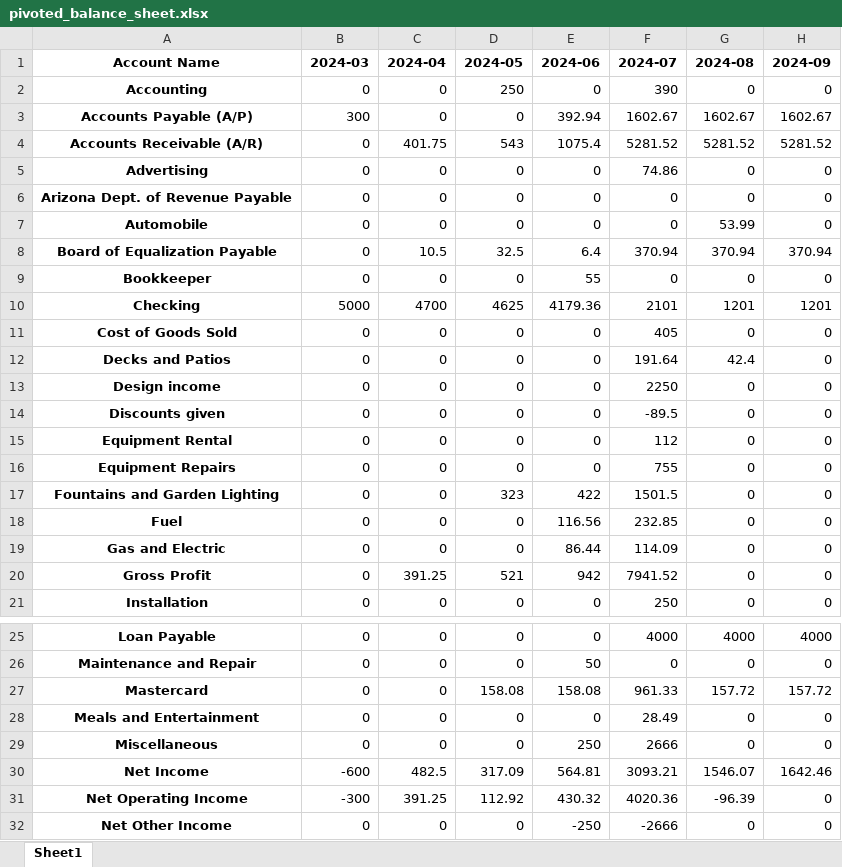
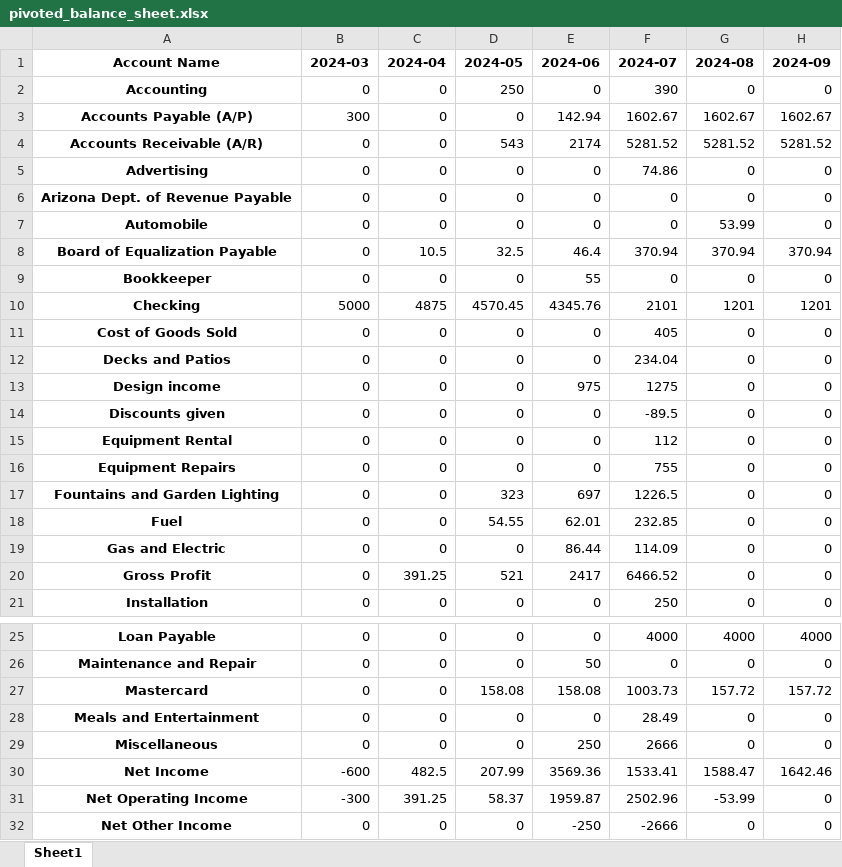
Before and after one commit to jordanleefinance/finevalgroup, an Excel workbook: pivoted_balance_sheet.xlsx, sheet Sheet1, drawn as a sheet; only a part is shown, gaps mark what is left out; values as stored, in another font and other column widths than the file's, no borders; the diff covers the shown part only; the diff names each change by its address in the sheet, - before the commit and + after, or states it on an @@ line.

```diff
--- a/pivoted_balance_sheet.xlsx (sheet Sheet1)
+++ b/pivoted_balance_sheet.xlsx (sheet Sheet1)
-E3 (2024-06): 392.94
+E3 (2024-06): 142.94
-C4 (2024-04): 401.75
+C4 (2024-04): 0
-E4 (2024-06): 1075.4
+E4 (2024-06): 2174
-E8 (2024-06): 6.4
+E8 (2024-06): 46.4
-C10 (2024-04): 4700
+C10 (2024-04): 4875
-D10 (2024-05): 4625
+D10 (2024-05): 4570.45
-E10 (2024-06): 4179.36
+E10 (2024-06): 4345.76
-F12 (2024-07): 191.64
+F12 (2024-07): 234.04
-G12 (2024-08): 42.4
+G12 (2024-08): 0
-E13 (2024-06): 0
+E13 (2024-06): 975
-F13 (2024-07): 2250
+F13 (2024-07): 1275
-E17 (2024-06): 422
+E17 (2024-06): 697
-F17 (2024-07): 1501.5
+F17 (2024-07): 1226.5
-D18 (2024-05): 0
+D18 (2024-05): 54.55
-E18 (2024-06): 116.56
+E18 (2024-06): 62.01
-E20 (2024-06): 942
+E20 (2024-06): 2417
-F20 (2024-07): 7941.52
+F20 (2024-07): 6466.52
-F27 (2024-07): 961.33
+F27 (2024-07): 1003.73
-D30 (2024-05): 317.09
+D30 (2024-05): 207.99
-E30 (2024-06): 564.81
+E30 (2024-06): 3569.36
-F30 (2024-07): 3093.21
+F30 (2024-07): 1533.41
-G30 (2024-08): 1546.07
+G30 (2024-08): 1588.47
-D31 (2024-05): 112.92
+D31 (2024-05): 58.37
-E31 (2024-06): 430.32
+E31 (2024-06): 1959.87
-F31 (2024-07): 4020.36
+F31 (2024-07): 2502.96
-G31 (2024-08): -96.39
+G31 (2024-08): -53.99
```
Also changed, not shown: 40 edited cells elsewhere in this sheet, 1 other file.
